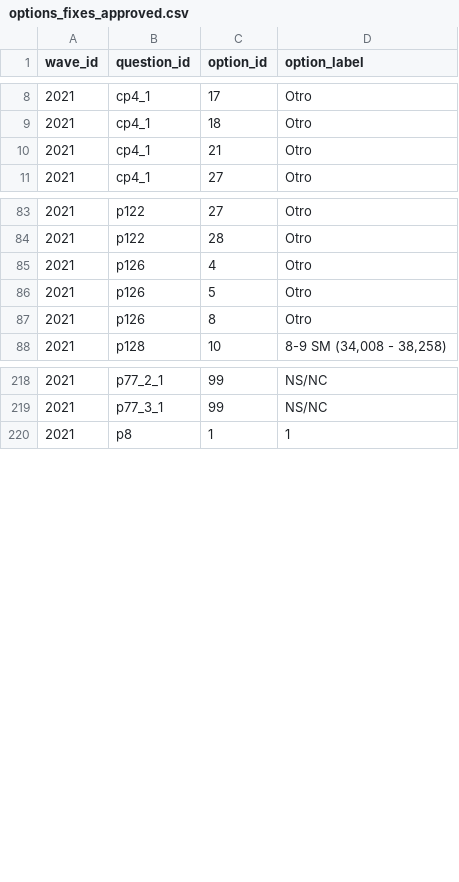
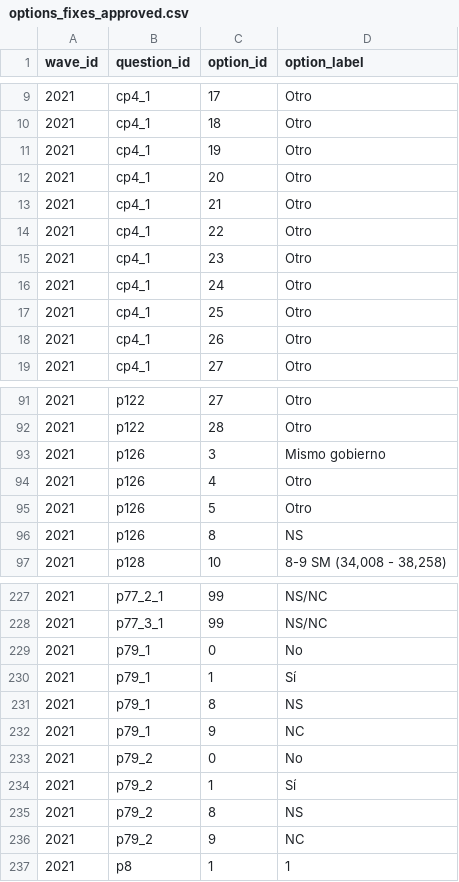
Before and after one commit to Mauricio0704/eav-query-app, a CSV file: db/overlays/options_fixes_approved.csv, drawn as a sheet; only a part is shown, gaps mark what is left out; the diff covers the shown part only.

```diff
--- a/db/overlays/options_fixes_approved.csv
+++ b/db/overlays/options_fixes_approved.csv
@@ -9,3 +10,10 @@ wave_id,question_id,option_id,option_label
 2021,cp4_1,18,Otro
+2021,cp4_1,19,Otro
+2021,cp4_1,20,Otro
 2021,cp4_1,21,Otro
+2021,cp4_1,22,Otro
+2021,cp4_1,23,Otro
+2021,cp4_1,24,Otro
+2021,cp4_1,25,Otro
+2021,cp4_1,26,Otro
 2021,cp4_1,27,Otro
@@ -84,5 +92,6 @@ wave_id,question_id,option_id,option_label
 2021,p122,28,Otro
+2021,p126,3,Mismo gobierno
 2021,p126,4,Otro
 2021,p126,5,Otro
-2021,p126,8,Otro
+2021,p126,8,NS
 2021,p128,10,"8-9 SM (34,008 - 38,258)"
@@ -219,2 +228,10 @@ wave_id,question_id,option_id,option_label
 2021,p77_3_1,99,NS/NC
+2021,p79_1,0,No
+2021,p79_1,1,Sí
+2021,p79_1,8,NS
+2021,p79_1,9,NC
+2021,p79_2,0,No
+2021,p79_2,1,Sí
+2021,p79_2,8,NS
+2021,p79_2,9,NC
 2021,p8,1,1
```
Also changed, not shown: 19 added rows elsewhere in this file, db/overlays/question_type_fixes_approved.csv, 1 other file.
